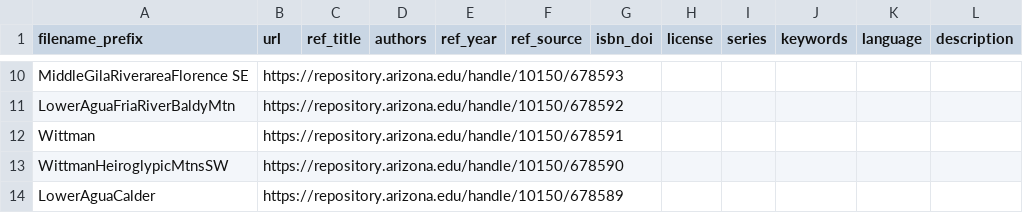
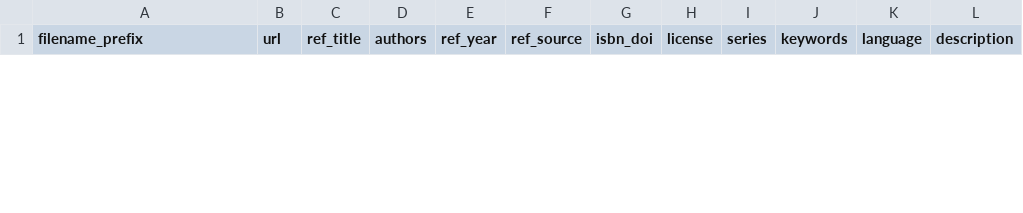
Before and after one commit to UW-Macrostrat/macrostrat, a CSV file: map-staging/macrostrat/map_staging/Arizona Gems Scraping/metadata.csv, drawn as a sheet; only a part is shown, gaps mark what is left out; removed rows and columns are numbered as before the commit, all else as after; the diff covers the shown part only; the diff names each change by its address in the sheet, - before the commit and + after, or states it on an @@ line.

```diff
--- a/map-staging/macrostrat/map_staging/Arizona Gems Scraping/metadata.csv
+++ b/map-staging/macrostrat/map_staging/Arizona Gems Scraping/metadata.csv
-row 10: MiddleGilaRiverareaFlorence SE | https://repository.arizona.edu/handle/10150/678593
-row 11: LowerAguaFriaRiverBaldyMtn | https://repository.arizona.edu/handle/10150/678592
-row 12: Wittman | https://repository.arizona.edu/handle/10150/678591
-row 13: WittmanHeiroglypicMtnsSW | https://repository.arizona.edu/handle/10150/678590
-row 14: LowerAguaCalder | https://repository.arizona.edu/handle/10150/678589
```
Also changed, not shown: 1 added row and 11 removed rows elsewhere in this file, 4 other files.
